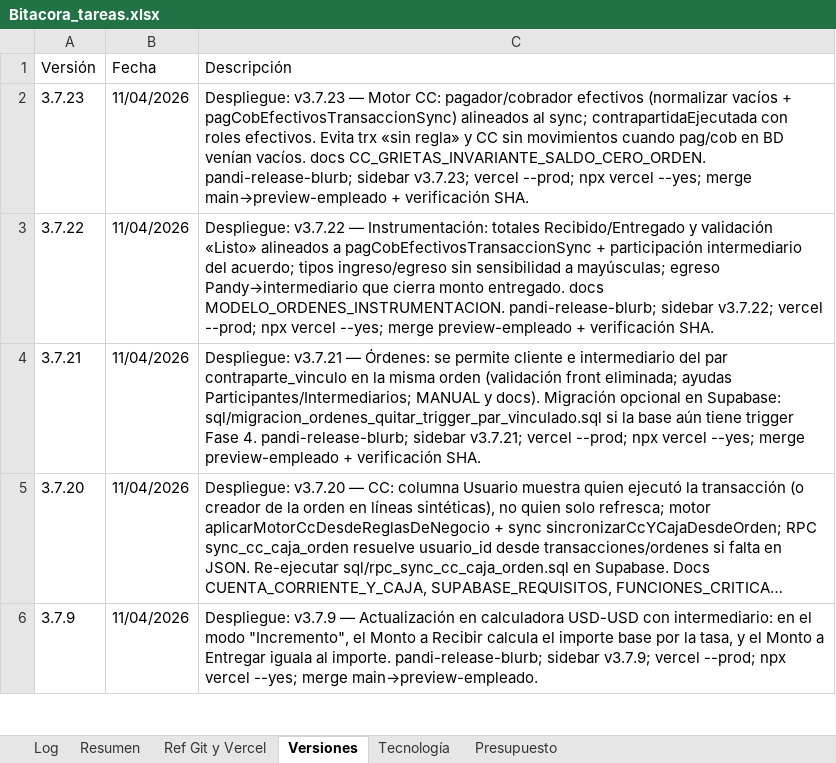
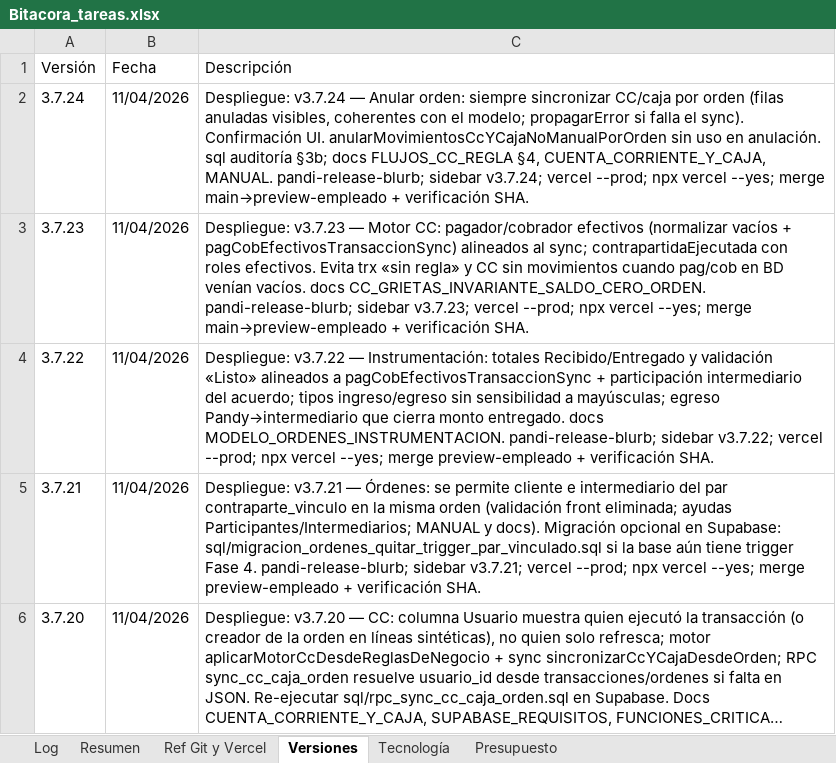
Before and after one commit to lucasbustosmartin-coder/pandy, an Excel workbook: Bitacora_tareas.xlsx, sheet Versiones, drawn as a sheet; only a part is shown; the shorter side is filled out with more unchanged rows; long unchanged cells end in …; values as stored, in another font and other column widths than the file's, no borders; the diff names each change by its address in the sheet, - before the commit and + after, or states it on an @@ line.

```diff
--- a/Bitacora_tareas.xlsx (sheet Versiones)
+++ b/Bitacora_tareas.xlsx (sheet Versiones)
+row 2: 3.7.24 | 11/04/2026 | Despliegue: v3.7.24 — Anular orden: siempre sincronizar CC/caja por orden (filas anuladas visibles, coherentes con el modelo; propagarError si falla el sync). Confirmación UI. anularMovimientosCcYCajaNoManualPorOrden sin uso en anulación. sql auditoría §3b; docs FLUJOS_CC_REGLA §4, CUENTA_CORRIENTE_Y_CAJA, MANUAL. pandi-release-blurb; sidebar v3.7.24; vercel --prod; npx vercel --yes; merge main→preview-empleado + verificación SHA.
```
Also changed, not shown: sheet Log, sheet Resumen, 15 other files.
